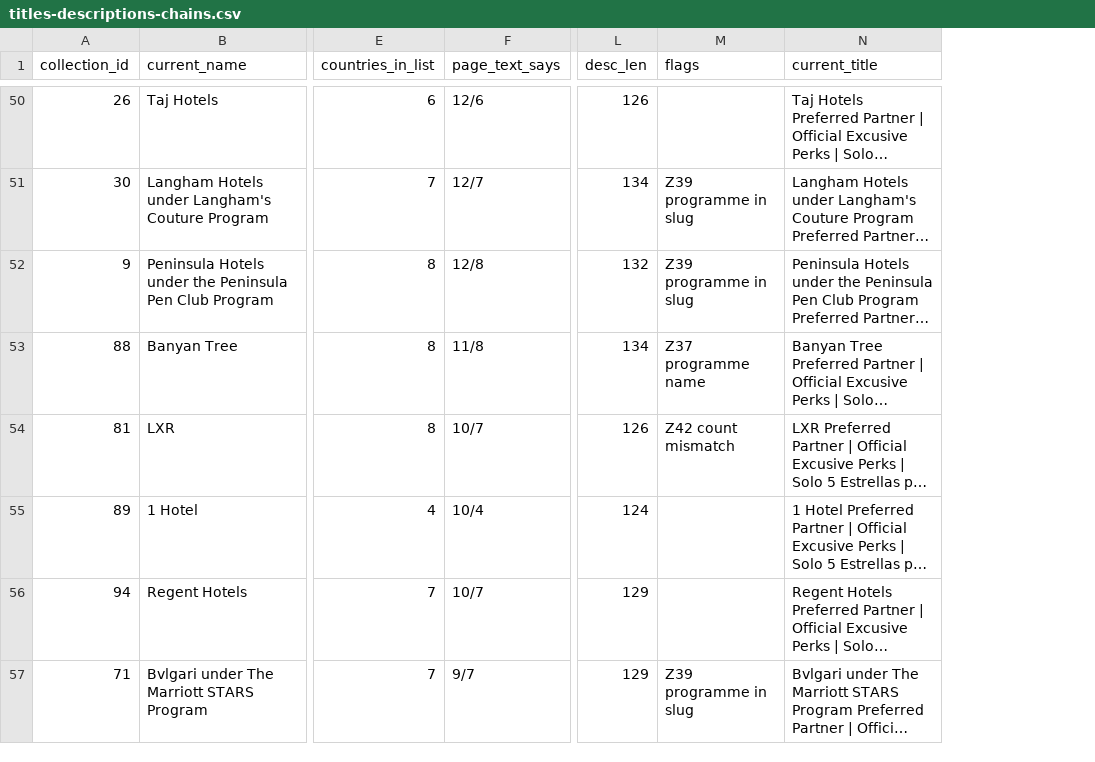
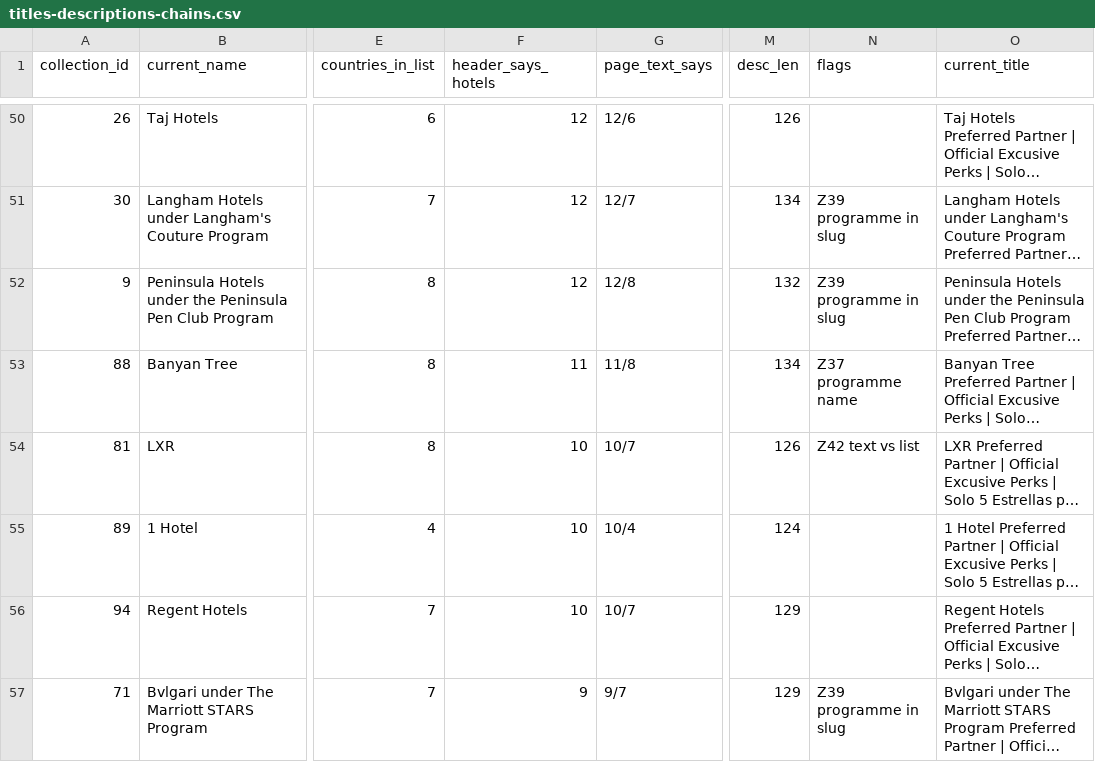
Before and after one commit to Vincenzo182631/solo5estrellas.com, a CSV file: developer-spec/titles-descriptions-chains.csv, drawn as a sheet; only a part is shown, gaps mark what is left out; long unchanged cells end in …; addresses are those after the commit; the diff covers the shown part only; the diff names each change by its address in the sheet, - before the commit and + after, or states it on an @@ line.

```diff
--- a/developer-spec/titles-descriptions-chains.csv
+++ b/developer-spec/titles-descriptions-chains.csv
+column F (header_says_hotels), rows 50-57: 12 | 12 | 12 | 11 | 10 | 10 | 10 | 9
-N54 (flags): Z42 count mismatch
+N54 (flags): Z42 text vs list
```
Also changed, not shown: 1 added row, 1 removed row and 87 edited cells elsewhere in this file, content/page-metadata.csv, 6 other files.
